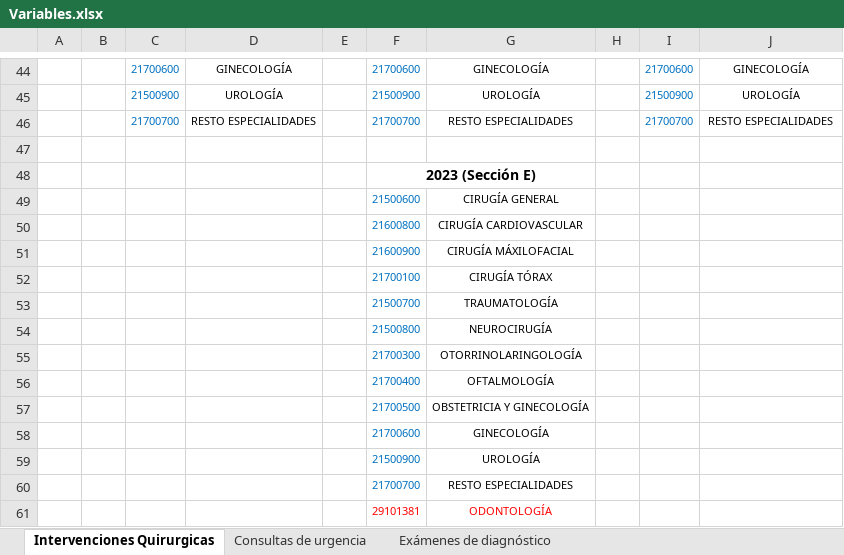
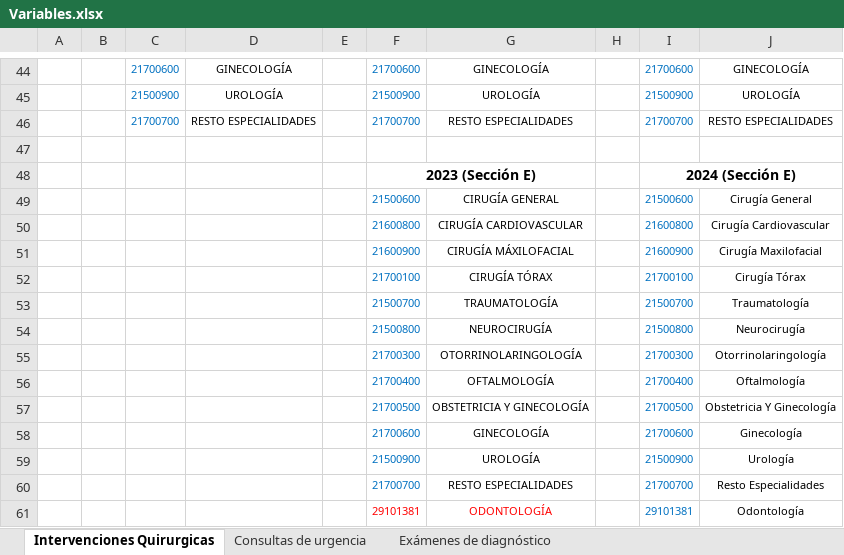
Before and after one commit to rez-dev/hospital-efficiency-dashboard_data, an Excel workbook: Variables.xlsx, sheet Intervenciones Quirurgicas, drawn as a sheet; only a part is shown, gaps mark what is left out; values as stored, in another font and other column widths than the file's, no borders; the diff names each change by its address in the sheet, - before the commit and + after, or states it on an @@ line.

```diff
--- a/Variables.xlsx (sheet Intervenciones Quirurgicas)
+++ b/Variables.xlsx (sheet Intervenciones Quirurgicas)
-I48: (empty)
+I48: 2024 (Sección E)
+I48:J48 merged
-I49: (empty)
+I49: 21500600
-J49: (empty)
+J49: Cirugía General
-I50: (empty)
+I50: 21600800
-J50: (empty)
+J50: Cirugía Cardiovascular
-I51: (empty)
+I51: 21600900
-J51: (empty)
+J51: Cirugía Maxilofacial
-I52: (empty)
+I52: 21700100
-J52: (empty)
+J52: Cirugía Tórax
-I53: (empty)
+I53: 21500700
-J53: (empty)
+J53: Traumatología
-I54: (empty)
+I54: 21500800
-J54: (empty)
+J54: Neurocirugía
-I55: (empty)
+I55: 21700300
-J55: (empty)
+J55: Otorrinolaringología
-I56: (empty)
+I56: 21700400
-J56: (empty)
+J56: Oftalmología
-I57: (empty)
+I57: 21700500
-J57: (empty)
+J57: Obstetricia Y Ginecología
-I58: (empty)
+I58: 21700600
-J58: (empty)
+J58: Ginecología
-I59: (empty)
+I59: 21500900
-J59: (empty)
+J59: Urología
-I60: (empty)
+I60: 21700700
-J60: (empty)
+J60: Resto Especialidades
-I61: (empty)
+I61: 29101381
-J61: (empty)
+J61: Odontología
```
Also changed, not shown: sheet Exámenes de diagnóstico, sheet Consultas de urgencia, 1 other file.
